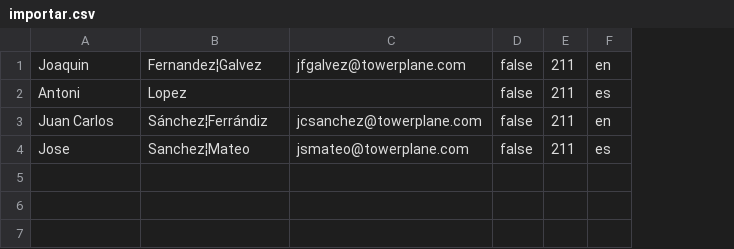
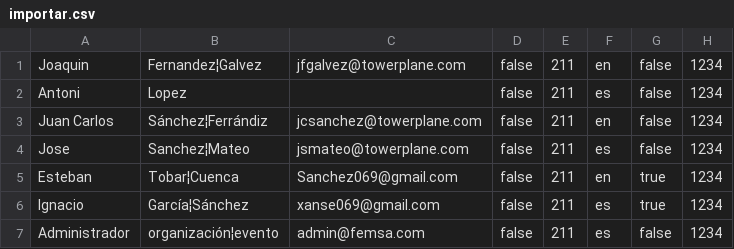
Before and after one commit to Antoni-Lopez/GestionTurnos, a CSV file: GestionTurnos/GestionTurnos/Femsa/Importacion/importar.csv, drawn as a sheet; the diff names each change by its address in the sheet, - before the commit and + after, or states it on an @@ line.

```diff
--- a/GestionTurnos/GestionTurnos/Femsa/Importacion/importar.csv
+++ b/GestionTurnos/GestionTurnos/Femsa/Importacion/importar.csv
+column G, rows 1-4: all false
+column H, rows 1-4: all 1234
+row 5: Esteban | Tobar¦Cuenca | Sanchez069@gmail.com | false | 211 | en | true | 1234
+row 6: Ignacio | García¦Sánchez | xanse069@gmail.com | false | 211 | es | true | 1234
+row 7: Administrador | organización¦evento | admin@femsa.com | false | 211 | es | false | 1234
```
Also changed, not shown: 12 other files.
